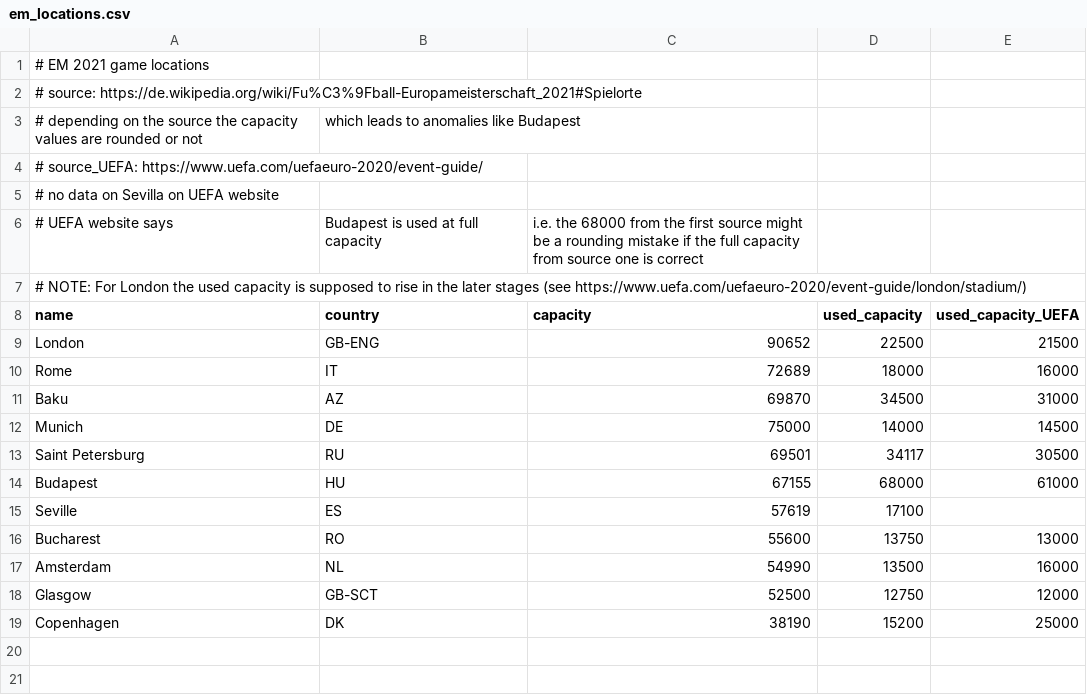
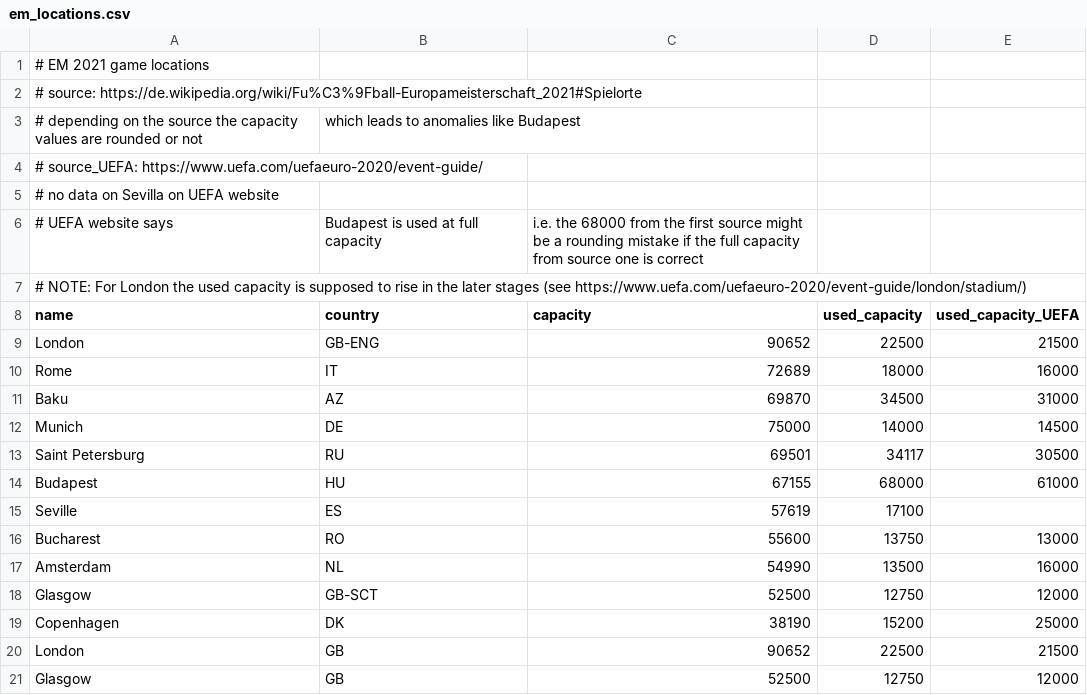
Before and after one commit to Priesemann-Group/covid19_soccer, a CSV file: data/em_locations.csv, drawn as a sheet.

```diff
--- a/data/em_locations.csv
+++ b/data/em_locations.csv
@@ -19 +19,3 @@ Glasgow,GB-SCT,52500,12750,12000
 Copenhagen,DK,38190,15200,25000
+London,GB,90652,22500,21500
+Glasgow,GB,52500,12750,12000
```
Also changed, not shown: data/countries.csv, data/em_game_data.csv, 23 other files.
